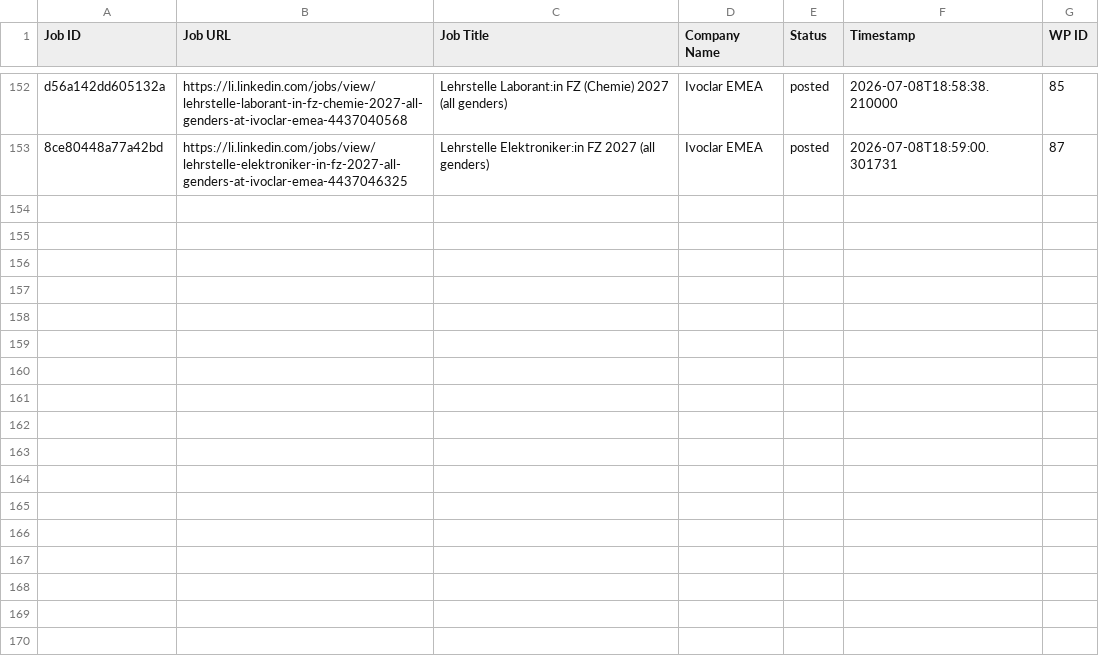
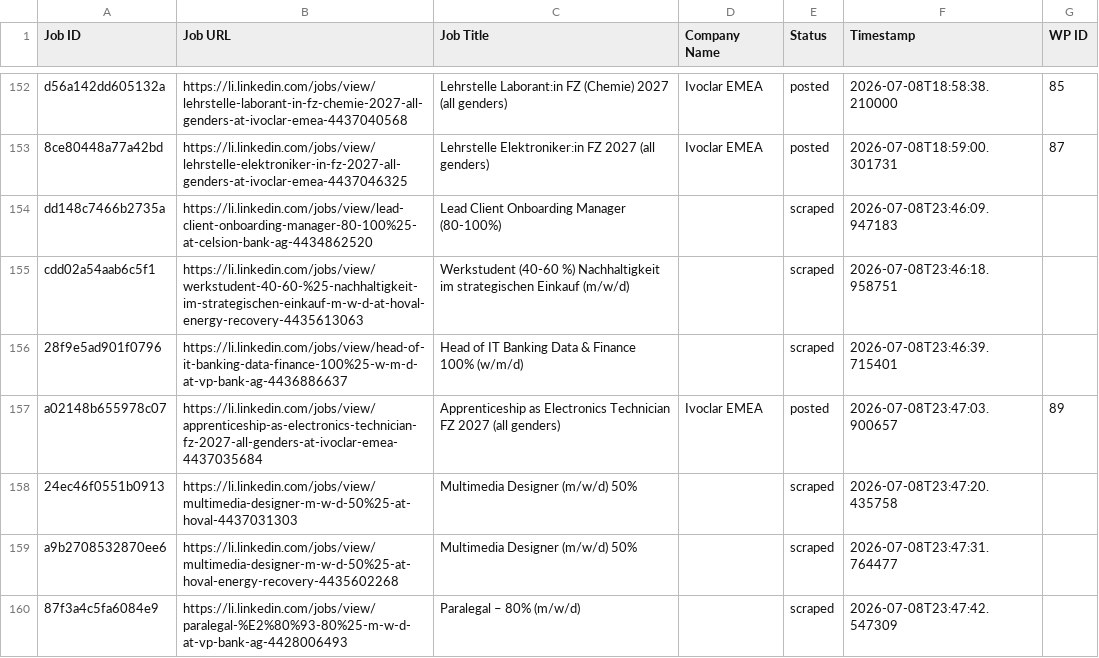
Before and after one commit to mimusdesign/li, a CSV file: processed_jobs.csv, drawn as a sheet; only a part is shown, gaps mark what is left out; the diff names each change by its address in the sheet, - before the commit and + after, or states it on an @@ line.

```diff
--- a/processed_jobs.csv
+++ b/processed_jobs.csv
+row 154: dd148c7466b2735a | https://li.linkedin.com/jobs/view/lead-client-onboarding-manager-80-100%25-at-celsion-bank-ag-4434862520 | Lead Client Onboarding Manager (80-100%) |  | scraped | 2026-07-08T23:46:09.947183
+row 155: cdd02a54aab6c5f1 | https://li.linkedin.com/jobs/view/werkstudent-40-60-%25-nachhaltigkeit-im-strategischen-einkauf-m-w-d-at-hoval-energy-recovery-4435613063 | Werkstudent (40-60 %) Nachhaltigkeit im strategischen Einkauf (m/w/d) |  | scraped | 2026-07-08T23:46:18.958751
+row 156: 28f9e5ad901f0796 | https://li.linkedin.com/jobs/view/head-of-it-banking-data-finance-100%25-w-m-d-at-vp-bank-ag-4436886637 | Head of IT Banking Data & Finance 100% (w/m/d) |  | scraped | 2026-07-08T23:46:39.715401
+row 157: a02148b655978c07 | https://li.linkedin.com/jobs/view/apprenticeship-as-electronics-technician-fz-2027-all-genders-at-ivoclar-emea-4437035684 | Apprenticeship as Electronics Technician FZ 2027 (all genders) | Ivoclar EMEA | posted | 2026-07-08T23:47:03.900657 | 89
+row 158: 24ec46f0551b0913 | https://li.linkedin.com/jobs/view/multimedia-designer-m-w-d-50%25-at-hoval-4437031303 | Multimedia Designer (m/w/d) 50% |  | scraped | 2026-07-08T23:47:20.435758
+row 159: a9b2708532870ee6 | https://li.linkedin.com/jobs/view/multimedia-designer-m-w-d-50%25-at-hoval-energy-recovery-4435602268 | Multimedia Designer (m/w/d) 50% |  | scraped | 2026-07-08T23:47:31.764477
+row 160: 87f3a4c5fa6084e9 | https://li.linkedin.com/jobs/view/paralegal-%E2%80%93-80%25-m-w-d-at-vp-bank-ag-4428006493 | Paralegal – 80% (m/w/d) |  | scraped | 2026-07-08T23:47:42.547309
```
